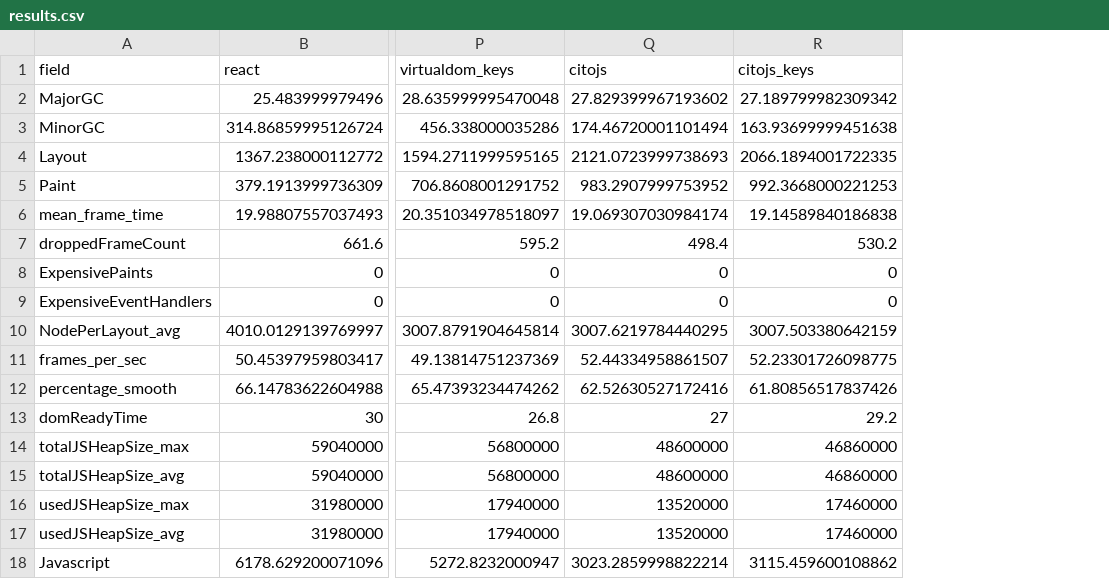
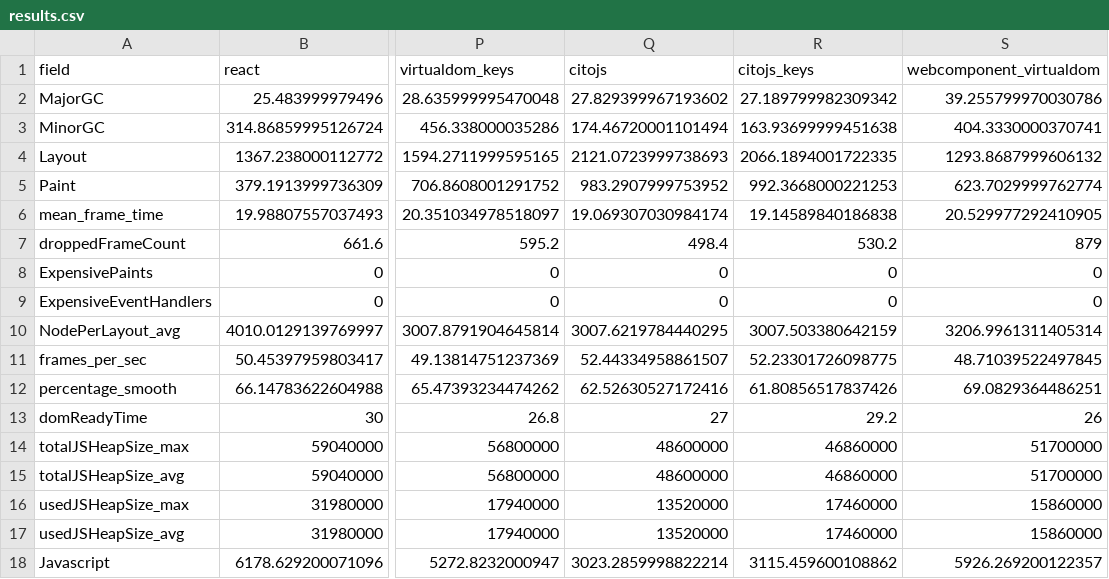
Before and after one commit to priley86/blog-dombench, a CSV file: results.csv, drawn as a sheet; only a part is shown, gaps mark what is left out; the diff names each change by its address in the sheet, - before the commit and + after, or states it on an @@ line.

Commit message:
added a webcomponent-virtualdom example, and updated graphs

```diff
--- a/results.csv
+++ b/results.csv
+column S (webcomponent_virtualdom), rows 2-18: 39.255799970030786 | 404.3330000370741 | 1293.8687999606132 | 623.7029999762774 | 20.529977292410905 | 879 | 0 | 0 | 3206.9961311405314 | 48.71039522497845 | 69.0829364486251 | 26 | 51700000 | 51700000 | 15860000 | 15860000 | 5926.269200122357
```
Also changed, not shown: 16 other files.
